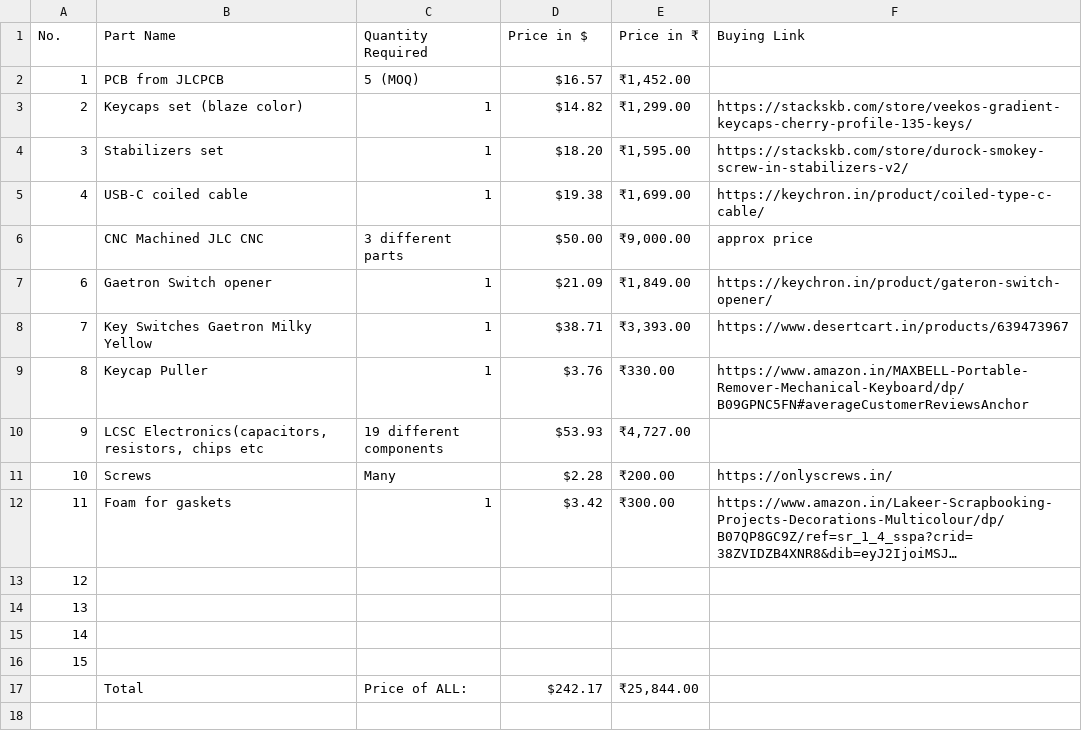
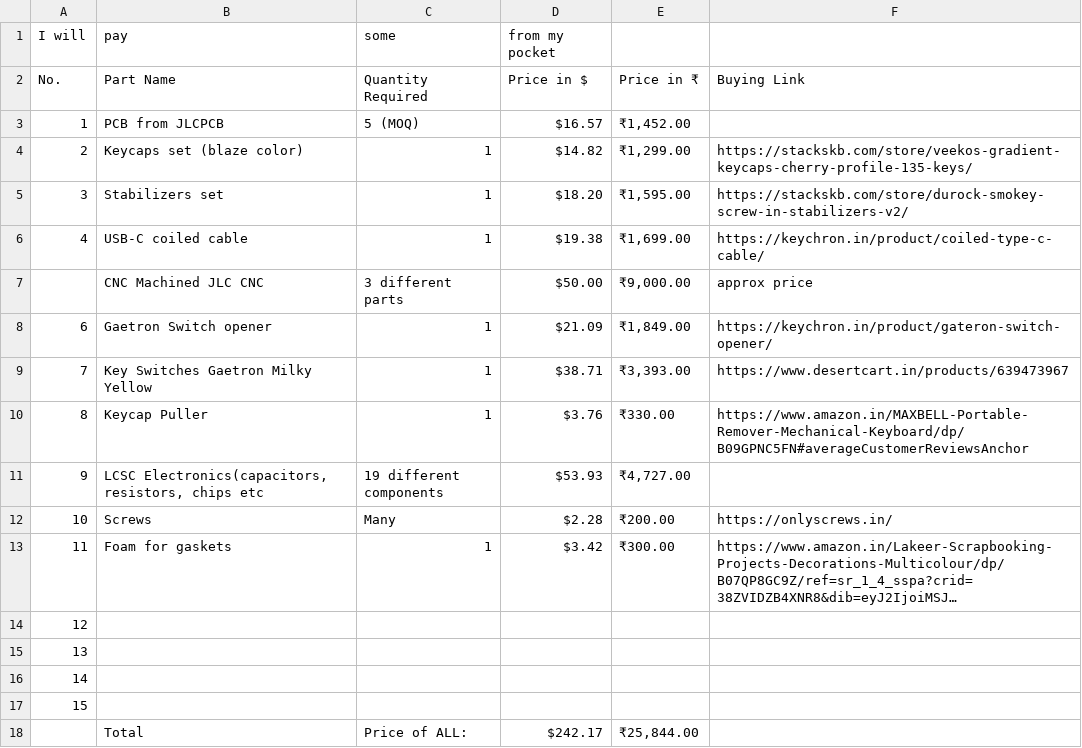
Before and after one commit to scattercat-123/KeeBoard, a CSV file: KeeBoard BOM.csv, drawn as a sheet; long unchanged cells end in …; the diff names each change by its address in the sheet, - before the commit and + after, or states it on an @@ line.

Commit message:
Update KeeBoard BOM.csv

```diff
--- a/KeeBoard BOM.csv
+++ b/KeeBoard BOM.csv
+row 1: I will | pay | some | from my pocket
```
